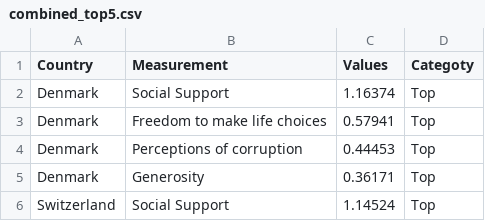
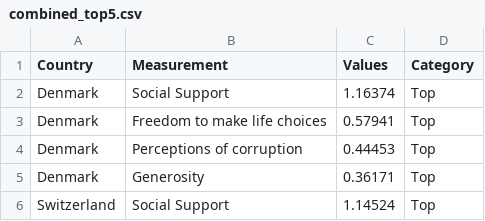
Before and after one commit to vedesh1408/FIT3179_A2, a CSV file: data/combined_top5.csv, drawn as a sheet; only a part is shown.

Commit message:
Update combined_top5.csv

```diff
--- a/data/combined_top5.csv
+++ b/data/combined_top5.csv
@@ -1,2 +1,2 @@
-Country,Measurement,Values,Categoty
+Country,Measurement,Values,Category
 Denmark,Social Support,1.16374,Top
```
